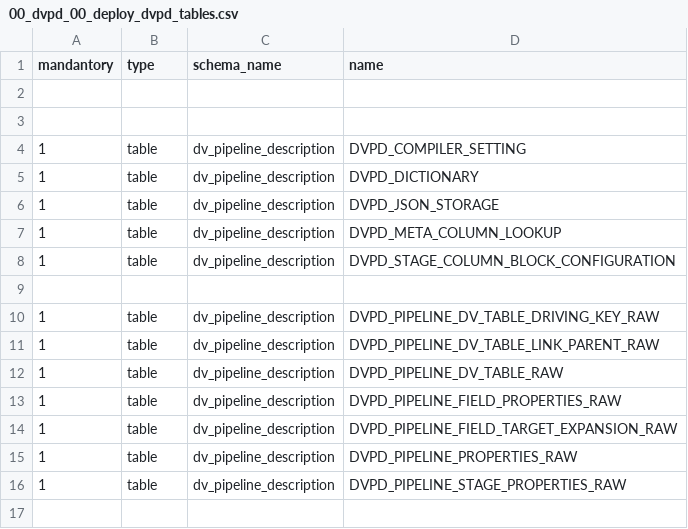
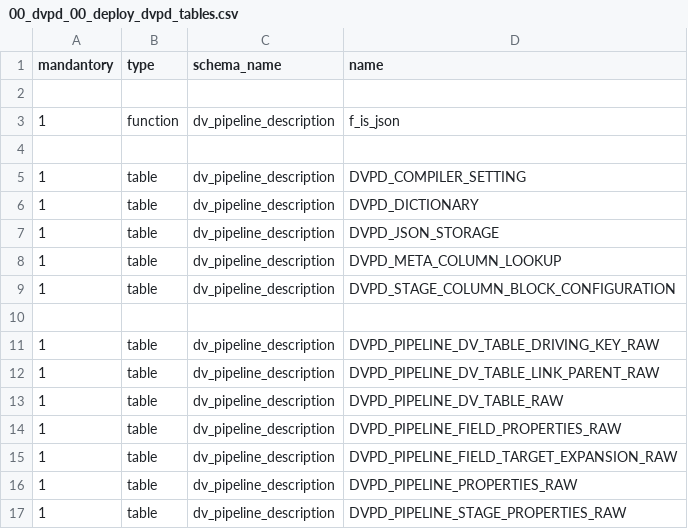
Before and after one commit to cimt-ag/data_vault_pipelinedescription, a CSV file: datamodel/jobless_deployment/00_dvpd_00_deploy_dvpd_tables.csv, drawn as a sheet; the diff names each change by its address in the sheet, - before the commit and + after, or states it on an @@ line.

```diff
--- a/datamodel/jobless_deployment/00_dvpd_00_deploy_dvpd_tables.csv
+++ b/datamodel/jobless_deployment/00_dvpd_00_deploy_dvpd_tables.csv
+row 3: 1 | function | dv_pipeline_description | f_is_json
```
Also changed, not shown: datamodel/jobless_deployment/00_dvpd_08_deploy_dvpd_profile.csv, datamodel/jobless_deployment/00_dvpd_10_deploy_dvpd_base.csv, 2 other files.
